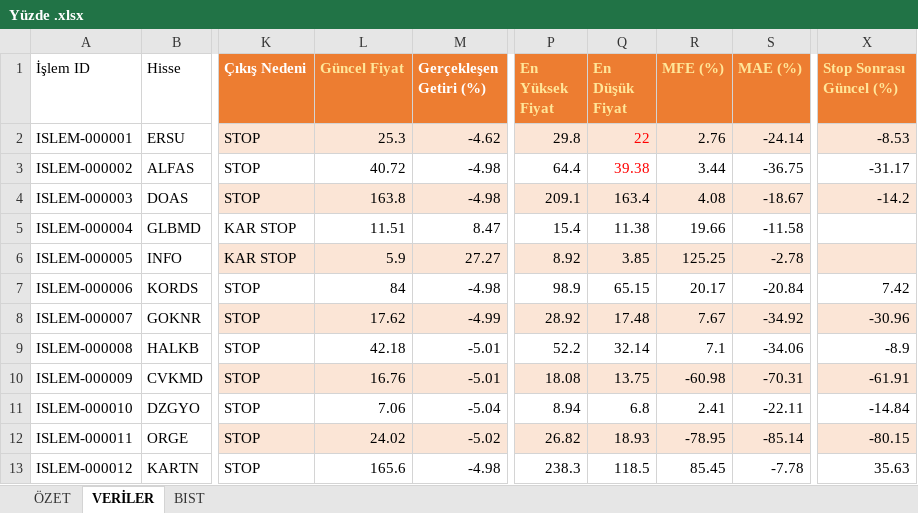
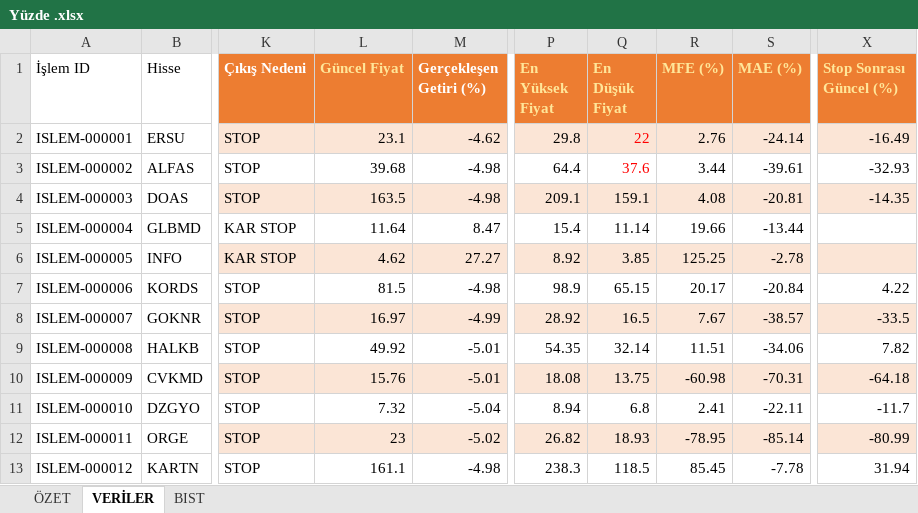
Before and after one commit to erensvncc9523-droid/analiz_daily, an Excel workbook: Yüzde .xlsx, sheet VERİLER, drawn as a sheet; only a part is shown, gaps mark what is left out; values as stored, in another font and other column widths than the file's, no borders; table styles not drawn; the diff covers the shown part only; the diff names each change by its address in the sheet, - before the commit and + after, or states it on an @@ line.

```diff
--- a/Yüzde .xlsx (sheet VERİLER)
+++ b/Yüzde .xlsx (sheet VERİLER)
-L2 (Güncel Fiyat): 25.3
+L2 (Güncel Fiyat): 23.1
-X2 (Stop Sonrası Güncel (%)): -8.53
+X2 (Stop Sonrası Güncel (%)): -16.49
-L3 (Güncel Fiyat): 40.72
+L3 (Güncel Fiyat): 39.68
-Q3 (En Düşük Fiyat): 39.38
+Q3 (En Düşük Fiyat): 37.6
-S3 (MAE (%)): -36.75
+S3 (MAE (%)): -39.61
-X3 (Stop Sonrası Güncel (%)): -31.17
+X3 (Stop Sonrası Güncel (%)): -32.93
-L4 (Güncel Fiyat): 163.8
+L4 (Güncel Fiyat): 163.5
-Q4 (En Düşük Fiyat): 163.4
+Q4 (En Düşük Fiyat): 159.1
-S4 (MAE (%)): -18.67
+S4 (MAE (%)): -20.81
-X4 (Stop Sonrası Güncel (%)): -14.2
+X4 (Stop Sonrası Güncel (%)): -14.35
-L5 (Güncel Fiyat): 11.51
+L5 (Güncel Fiyat): 11.64
-Q5 (En Düşük Fiyat): 11.38
+Q5 (En Düşük Fiyat): 11.14
-S5 (MAE (%)): -11.58
+S5 (MAE (%)): -13.44
-L6 (Güncel Fiyat): 5.9
+L6 (Güncel Fiyat): 4.62
-L7 (Güncel Fiyat): 84
+L7 (Güncel Fiyat): 81.5
-X7 (Stop Sonrası Güncel (%)): 7.42
+X7 (Stop Sonrası Güncel (%)): 4.22
-L8 (Güncel Fiyat): 17.62
+L8 (Güncel Fiyat): 16.97
-Q8 (En Düşük Fiyat): 17.48
+Q8 (En Düşük Fiyat): 16.5
-S8 (MAE (%)): -34.92
+S8 (MAE (%)): -38.57
-X8 (Stop Sonrası Güncel (%)): -30.96
+X8 (Stop Sonrası Güncel (%)): -33.5
-L9 (Güncel Fiyat): 42.18
+L9 (Güncel Fiyat): 49.92
-P9 (En Yüksek Fiyat): 52.2
+P9 (En Yüksek Fiyat): 54.35
-R9 (MFE (%)): 7.1
+R9 (MFE (%)): 11.51
-X9 (Stop Sonrası Güncel (%)): -8.9
+X9 (Stop Sonrası Güncel (%)): 7.82
-L10 (Güncel Fiyat): 16.76
+L10 (Güncel Fiyat): 15.76
-X10 (Stop Sonrası Güncel (%)): -61.91
+X10 (Stop Sonrası Güncel (%)): -64.18
-L11 (Güncel Fiyat): 7.06
+L11 (Güncel Fiyat): 7.32
-X11 (Stop Sonrası Güncel (%)): -14.84
+X11 (Stop Sonrası Güncel (%)): -11.7
-L12 (Güncel Fiyat): 24.02
+L12 (Güncel Fiyat): 23
-X12 (Stop Sonrası Güncel (%)): -80.15
+X12 (Stop Sonrası Güncel (%)): -80.99
-L13 (Güncel Fiyat): 165.6
+L13 (Güncel Fiyat): 161.1
-X13 (Stop Sonrası Güncel (%)): 35.63
+X13 (Stop Sonrası Güncel (%)): 31.94
```
Also changed, not shown: 3 added rows and 273 edited cells elsewhere in this sheet, sheet ÖZET.
